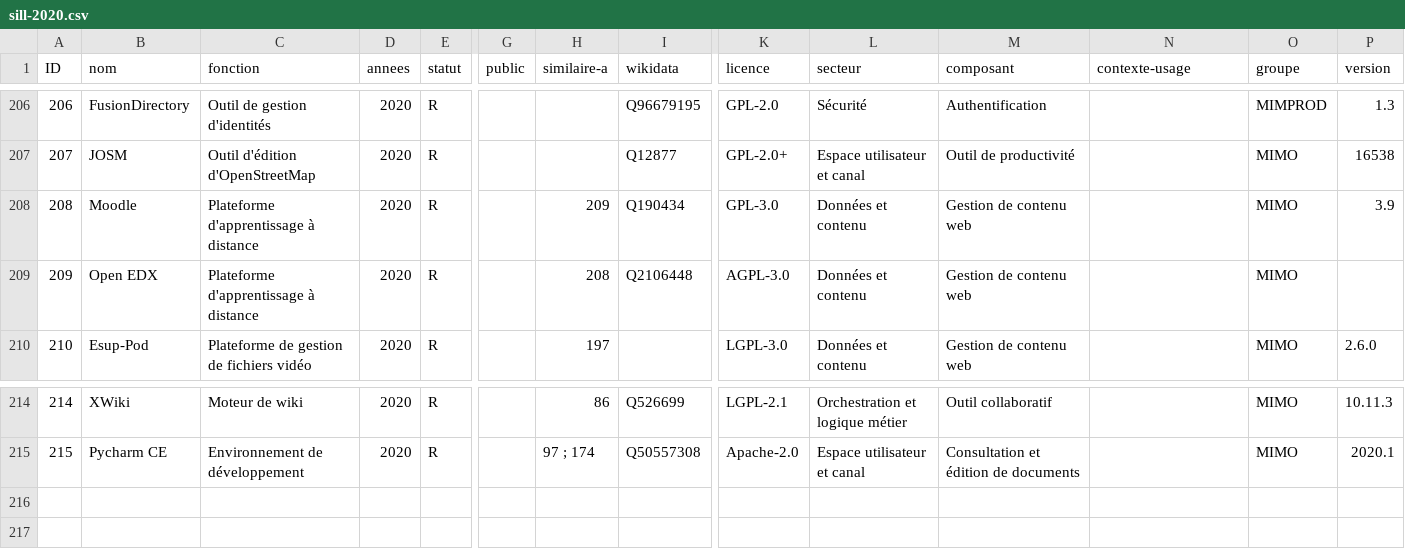
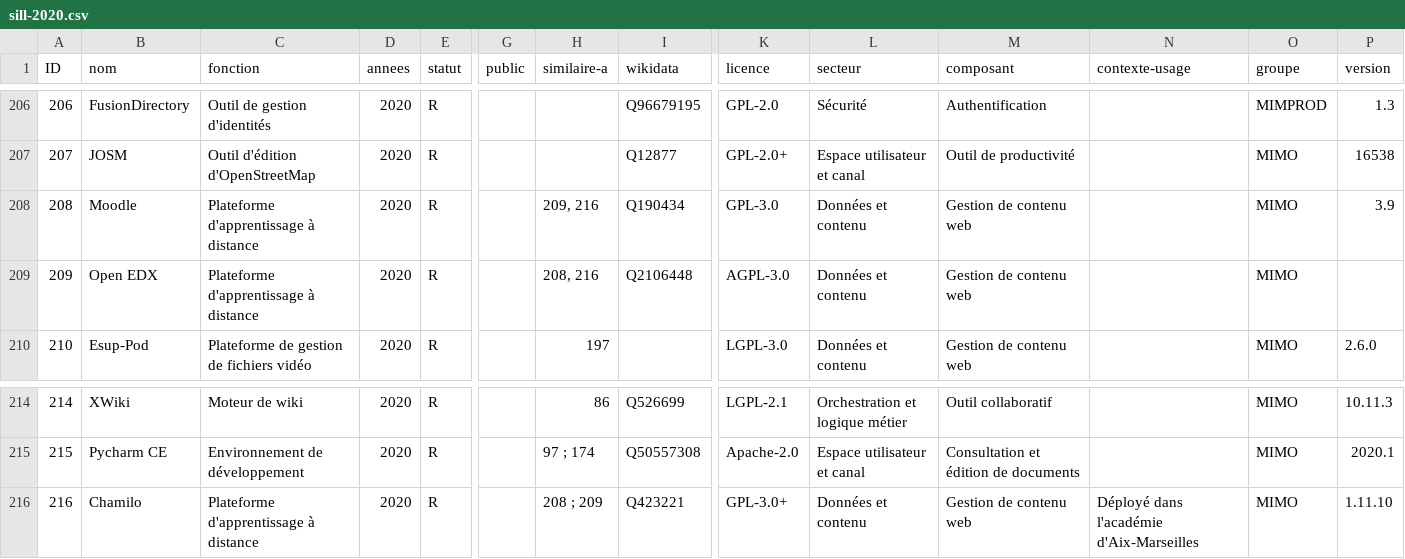
Before and after one commit to dzc34/sill, a CSV file: 2020/sill-2020.csv, drawn as a sheet; only a part is shown, gaps mark what is left out; rows hold the shown columns only; the diff names each change by its address in the sheet, - before the commit and + after, or states it on an @@ line.

Commit message:
Ajout de Chamilo

```diff
--- a/2020/sill-2020.csv
+++ b/2020/sill-2020.csv
-H208 (similaire-a): 209
+H208 (similaire-a): 209, 216
-H209 (similaire-a): 208
+H209 (similaire-a): 208, 216
+row 216: 216 | Chamilo | Plateforme d'apprentissage à distance | 2020 | R |  | 208 ; 209 | Q423221 | GPL-3.0+ | Données et contenu | Gestion de contenu web | Déployé dans l'académie d'Aix-Marseilles | MIMO | 1.11.10
```
